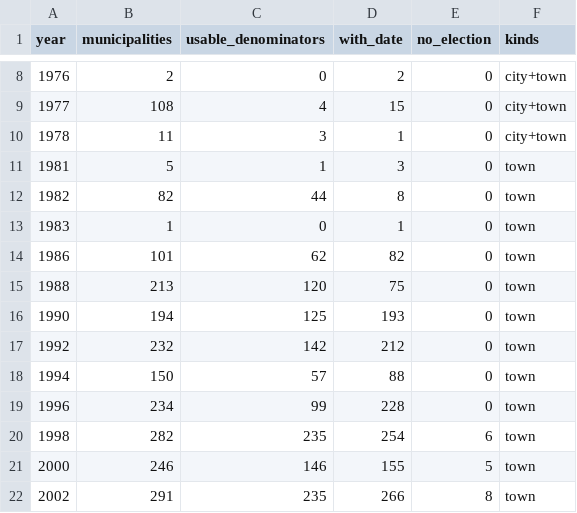
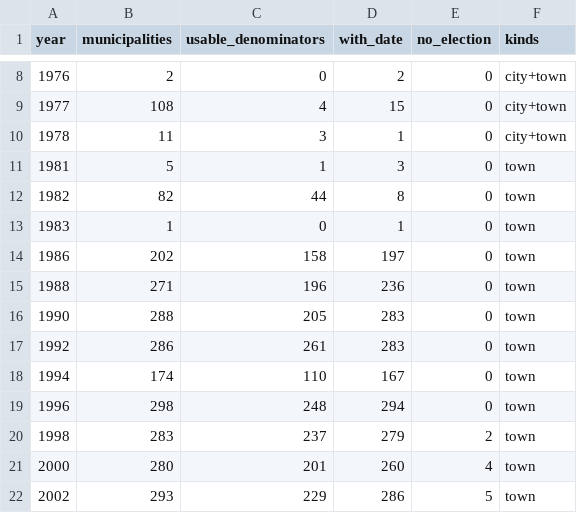
Before and after one commit to JamesNicholsWorley/muni-harvest, a CSV file: config/pd43_coverage_by_year.csv, drawn as a sheet; only a part is shown, gaps mark what is left out; the diff covers the shown part only.

```diff
--- a/config/pd43_coverage_by_year.csv
+++ b/config/pd43_coverage_by_year.csv
@@ -13,10 +13,10 @@ year,municipalities,usable_denominators,with_date,no_election,kinds
 1983,1,0,1,0,town
-1986,101,62,82,0,town
-1988,213,120,75,0,town
-1990,194,125,193,0,town
-1992,232,142,212,0,town
-1994,150,57,88,0,town
-1996,234,99,228,0,town
-1998,282,235,254,6,town
-2000,246,146,155,5,town
-2002,291,235,266,8,town
+1986,202,158,197,0,town
+1988,271,196,236,0,town
+1990,288,205,283,0,town
+1992,286,261,283,0,town
+1994,174,110,167,0,town
+1996,298,248,294,0,town
+1998,283,237,279,2,town
+2000,280,201,260,4,town
+2002,293,229,286,5,town
```
Also changed, not shown: 30 edited cells elsewhere in this file, 2 other files.
